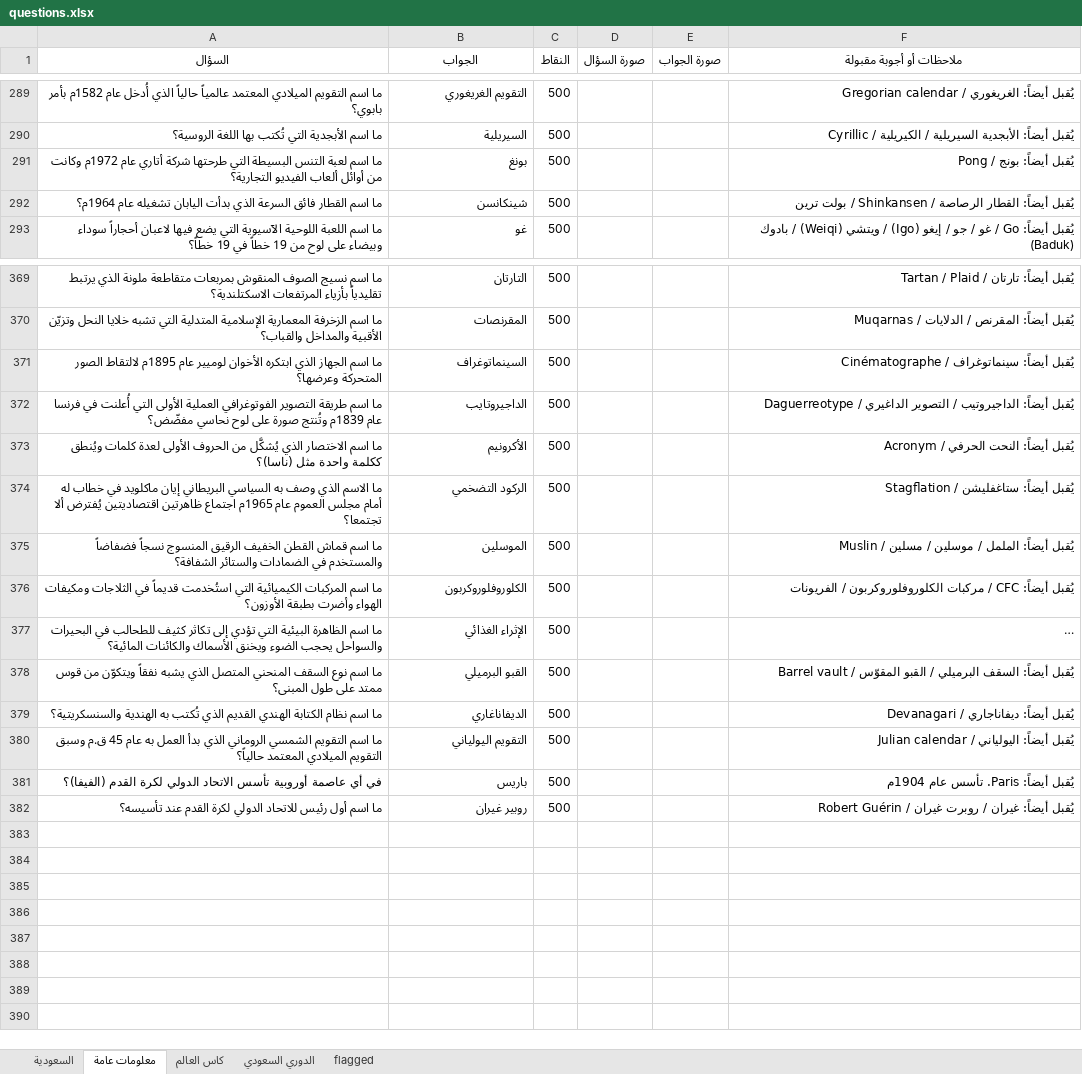
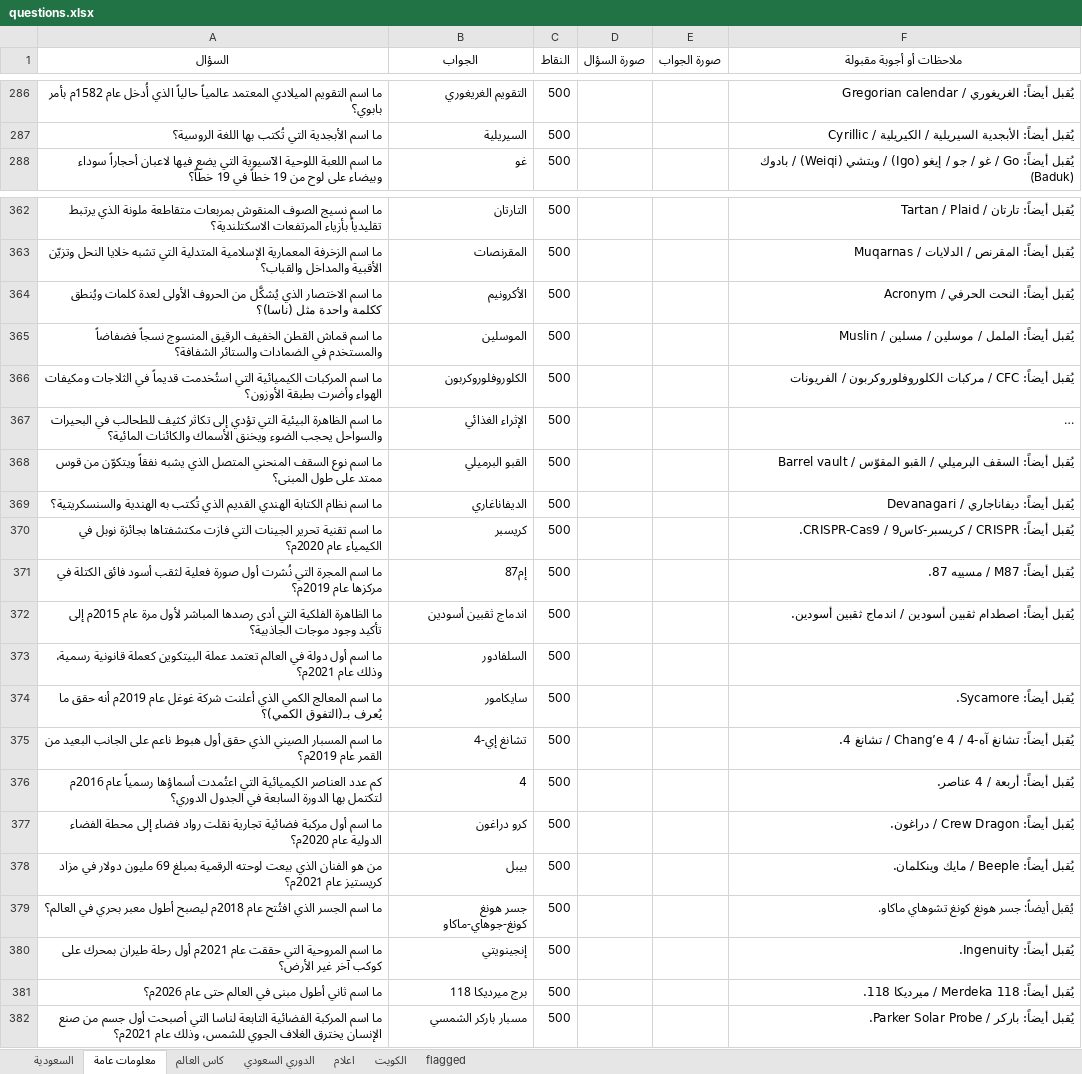
Before and after one commit to iconi12/Questions, an Excel workbook: questions.xlsx, sheet معلومات عامة, drawn as a sheet; only a part is shown, gaps mark what is left out; long unchanged cells end in …; values as stored, in another font and other column widths than the file's, no borders; removed rows and columns are numbered as before the commit, all else as after; the diff covers the shown part only; the diff names each change by its address in the sheet, - before the commit and + after, or states it on an @@ line.

```diff
--- a/questions.xlsx (sheet معلومات عامة)
+++ b/questions.xlsx (sheet معلومات عامة)
+sheet tab: اعلام
+sheet tab: الكويت
-row 291: ما اسم لعبة التنس البسيطة التي طرحتها شركة أتاري عام 1972م وكانت من أوائل ألعاب الفيديو التجارية؟ | بونغ | 500 |  |  | يُقبل أيضاً: بونج / Pong
-row 292: ما اسم القطار فائق السرعة الذي بدأت اليابان تشغيله عام 1964م؟ | شينكانسن | 500 |  |  | يُقبل أيضاً: القطار الرصاصة / Shinkansen / بولت ترين
-row 371: ما اسم الجهاز الذي ابتكره الأخوان لوميير عام 1895م لالتقاط الصور المتحركة وعرضها؟ | السينماتوغراف | 500 |  |  | يُقبل أيضاً: سينماتوغراف / Cinématographe
-row 372: ما اسم طريقة التصوير الفوتوغرافي العملية الأولى التي أُعلنت في فرنسا عام 1839م وتُنتج صورة على لوح نحاسي مفضّض؟ | الداجيروتايب | 500 |  |  | يُقبل أيضاً: الداجيروتيب / التصوير الداغيري / Daguerreotype
-row 374: ما الاسم الذي وصف به السياسي البريطاني إيان ماكلويد في خطاب له أمام مجلس العموم عام 1965م اجتماع ظاهرتين اقتصاديتين يُفترض ألا تجتمعا؟ | الركود التضخمي | 500 |  |  | يُقبل أيضاً: ستاغفليشن / Stagflation
-row 380: ما اسم التقويم الشمسي الروماني الذي بدأ العمل به عام 45 ق.م وسبق التقويم الميلادي المعتمد حالياً؟ | التقويم اليولياني | 500 |  |  | يُقبل أيضاً: اليولياني / Julian calendar
-row 381: في أي عاصمة أوروبية تأسس الاتحاد الدولي لكرة القدم (الفيفا)؟ | باريس | 500 |  |  | يُقبل أيضاً: Paris. تأسس عام 1904م
-row 382: ما اسم أول رئيس للاتحاد الدولي لكرة القدم عند تأسيسه؟ | روبير غيران | 500 |  |  | يُقبل أيضاً: غيران / روبرت غيران / Robert Guérin
+row 370: ما اسم تقنية تحرير الجينات التي فازت مكتشفتاها بجائزة نوبل في الكيمياء عام 2020م؟ | كريسبر | 500 |  |  | يُقبل أيضاً: CRISPR / كريسبر-كاس9 / CRISPR-Cas9.
+row 371: ما اسم المجرة التي نُشرت أول صورة فعلية لثقب أسود فائق الكتلة في مركزها عام 2019م؟ | إم87 | 500 |  |  | يُقبل أيضاً: M87 / مسييه 87.
+row 372: ما الظاهرة الفلكية التي أدى رصدها المباشر لأول مرة عام 2015م إلى تأكيد وجود موجات الجاذبية؟ | اندماج ثقبين أسودين | 500 |  |  | يُقبل أيضاً: اصطدام ثقبين أسودين / اندماج ثقبين أسودين.
+row 373: ما اسم أول دولة في العالم تعتمد عملة البيتكوين كعملة قانونية رسمية، وذلك عام 2021م؟ | السلفادور | 500
+row 374: ما اسم المعالج الكمي الذي أعلنت شركة غوغل عام 2019م أنه حقق ما يُعرف بـ(التفوق الكمي)؟ | سايكامور | 500 |  |  | يُقبل أيضاً: Sycamore.
+row 375: ما اسم المسبار الصيني الذي حقق أول هبوط ناعم على الجانب البعيد من القمر عام 2019م؟ | تشانغ إي-4 | 500 |  |  | يُقبل أيضاً: تشانغ آه-4 / Chang’e 4 / تشانغ 4.
+row 376: كم عدد العناصر الكيميائية التي اعتُمدت أسماؤها رسمياً عام 2016م لتكتمل بها الدورة السابعة في الجدول الدوري؟ | 4 | 500 |  |  | يُقبل أيضاً: أربعة / 4 عناصر.
+row 377: ما اسم أول مركبة فضائية تجارية نقلت رواد فضاء إلى محطة الفضاء الدولية عام 2020م؟ | كرو دراغون | 500 |  |  | يُقبل أيضاً: Crew Dragon / دراغون.
+row 378: من هو الفنان الذي بيعت لوحته الرقمية بمبلغ 69 مليون دولار في مزاد كريستيز عام 2021م؟ | بيبل | 500 |  |  | يُقبل أيضاً: Beeple / مايك وينكلمان.
+row 379: ما اسم الجسر الذي افتُتح عام 2018م ليصبح أطول معبر بحري في العالم؟ | جسر هونغ كونغ-جوهاي-ماكاو | 500 |  |  | يُقبل أيضاً: جسر هونغ كونغ تشوهاي ماكاو.
+row 380: ما اسم المروحية التي حققت عام 2021م أول رحلة طيران بمحرك على كوكب آخر غير الأرض؟ | إنجينويتي | 500 |  |  | يُقبل أيضاً: Ingenuity.
+row 381: ما اسم ثاني أطول مبنى في العالم حتى عام 2026م؟ | برج ميرديكا 118 | 500 |  |  | يُقبل أيضاً: Merdeka 118 / ميرديكا 118.
+row 382: ما اسم المركبة الفضائية التابعة لناسا التي أصبحت أول جسم من صنع الإنسان يخترق الغلاف الجوي للشمس، وذلك عام 2021م؟ | مسبار باركر الشمسي | 500 |  |  | يُقبل أيضاً: باركر / Parker Solar Probe.
```
Also changed, not shown: 3 added rows, 8 removed rows and 26 edited cells elsewhere in this sheet, sheet السعودية, sheet كاس العالم, 3 other files.
